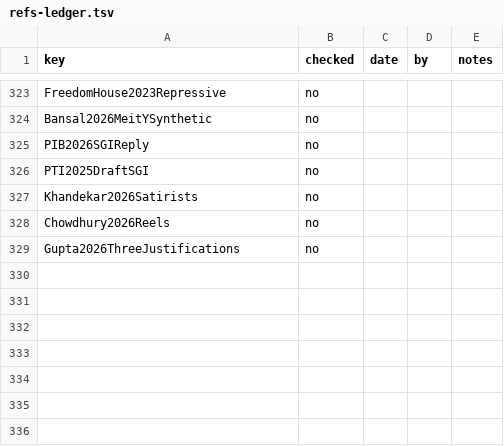
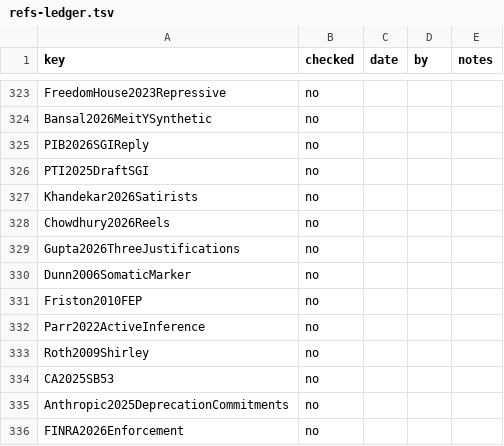
Before and after one commit to iterabloom/antifascist.intelligence, a TSV file: finishing/refs-ledger.tsv, drawn as a sheet; only a part is shown, gaps mark what is left out.

Commit message:
Seven sources for the condensed reworking's latest batch added to the bibliography, and two notes extended
Dunn2006SomaticMarker (the somatic-marker hypothesis contested); Friston2010FEP,
Parr2022ActiveInference and Roth2009Shirley, the three keys the condensed file cited
without entries; CA2025SB53 (Stats. 2025, ch. 138: frontier model above 10^26
operations, large developer above $500 million); Anthropic2025DeprecationCommitments
(weight preservation and pre-deprecation interviews, with no commitment to act on the
preferences); FINRA2026Enforcement (FINRA does enforce, which is where the book's
self-regulatory body departs from it). The eu2024aiact note gains Article 51(2)'s 10^25
presumption. The KleinTaylor2026 note records that pp. 23, 84 and 266 come from the
Random House edition in Google Books; the FSG hardcover's pagination is not confirmed.
Roth's note says the article doesn't support "tuned to her skin". None is cited by the
LaTeX. refs.bib 335 entries, 0/335 human-checked.

Signed-off-by: jgstern-agent <josh-agent@iterabloom.com>

```diff
--- a/finishing/refs-ledger.tsv
+++ b/finishing/refs-ledger.tsv
@@ -329 +329,8 @@ Chowdhury2026Reels	no
 Gupta2026ThreeJustifications	no			
+Dunn2006SomaticMarker	no			
+Friston2010FEP	no			
+Parr2022ActiveInference	no			
+Roth2009Shirley	no			
+CA2025SB53	no			
+Anthropic2025DeprecationCommitments	no			
+FINRA2026Enforcement	no			
```
Also changed, not shown: 2 other files.
